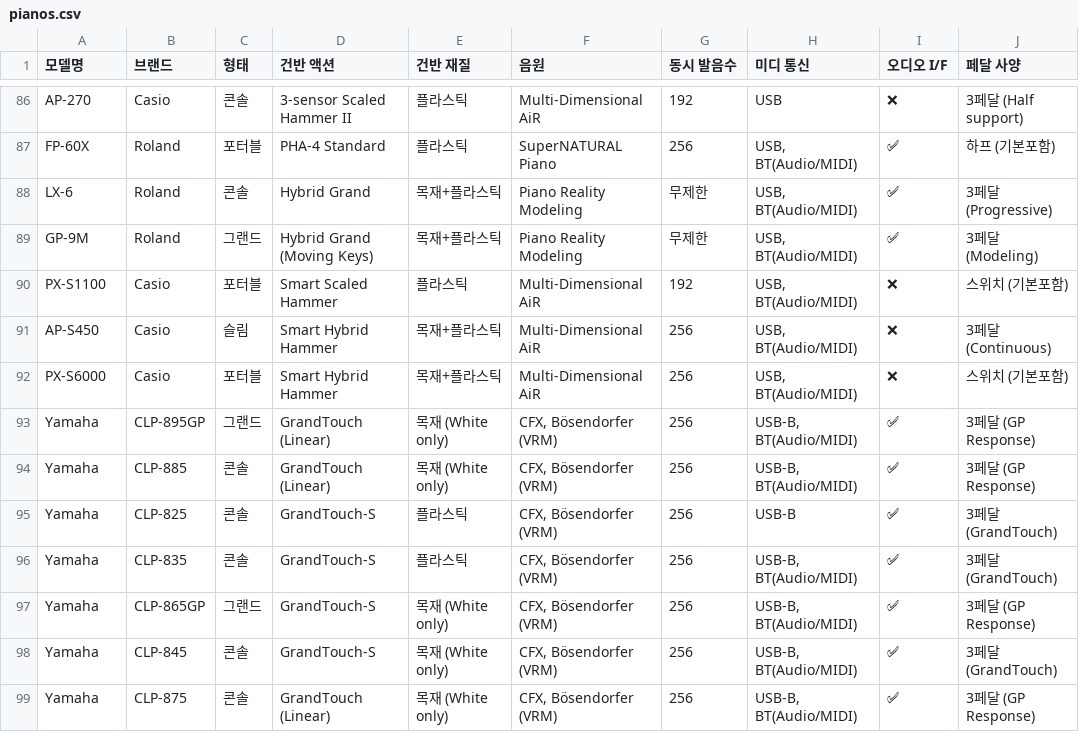
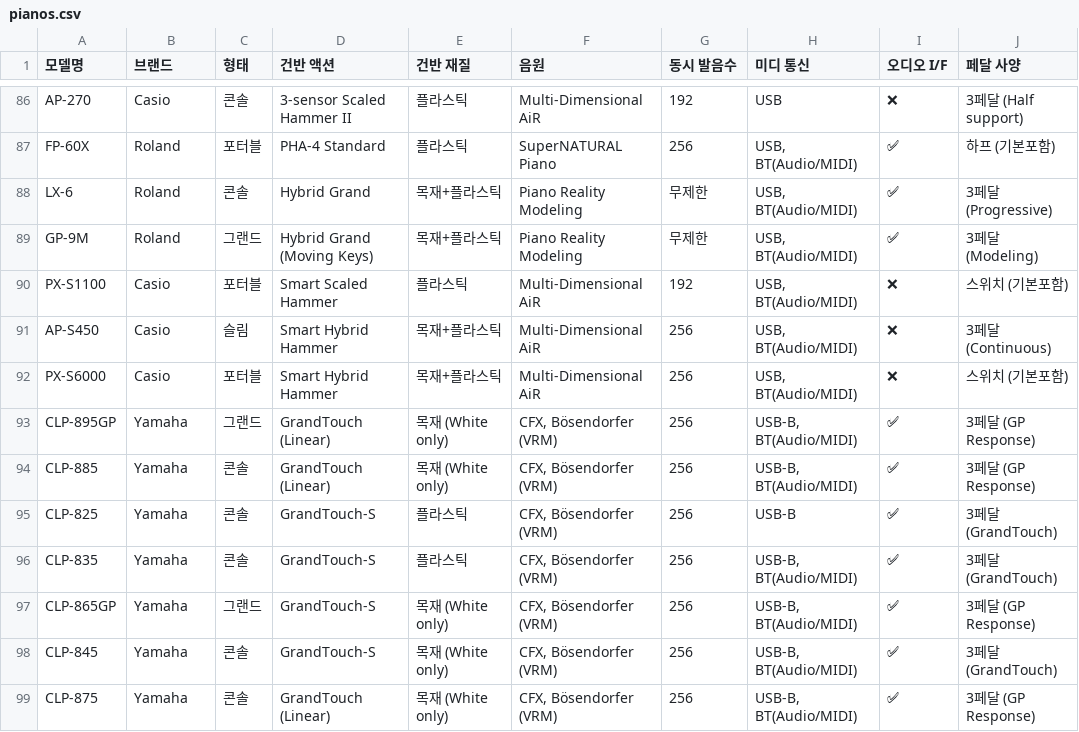
Before and after one commit to Mozartdc/dpg-archive, a CSV file: public/data/pianos.csv, drawn as a sheet; only a part is shown, gaps mark what is left out; the diff names each change by its address in the sheet, - before the commit and + after, or states it on an @@ line.

```diff
--- a/public/data/pianos.csv
+++ b/public/data/pianos.csv
-A93 (모델명): Yamaha
+A93 (모델명): CLP-895GP
-B93 (브랜드): CLP-895GP
+B93 (브랜드): Yamaha
-A94 (모델명): Yamaha
+A94 (모델명): CLP-885
-B94 (브랜드): CLP-885
+B94 (브랜드): Yamaha
-A95 (모델명): Yamaha
+A95 (모델명): CLP-825
-B95 (브랜드): CLP-825
+B95 (브랜드): Yamaha
-A96 (모델명): Yamaha
+A96 (모델명): CLP-835
-B96 (브랜드): CLP-835
+B96 (브랜드): Yamaha
-A97 (모델명): Yamaha
+A97 (모델명): CLP-865GP
-B97 (브랜드): CLP-865GP
+B97 (브랜드): Yamaha
-A98 (모델명): Yamaha
+A98 (모델명): CLP-845
-B98 (브랜드): CLP-845
+B98 (브랜드): Yamaha
-A99 (모델명): Yamaha
+A99 (모델명): CLP-875
-B99 (브랜드): CLP-875
+B99 (브랜드): Yamaha
```
